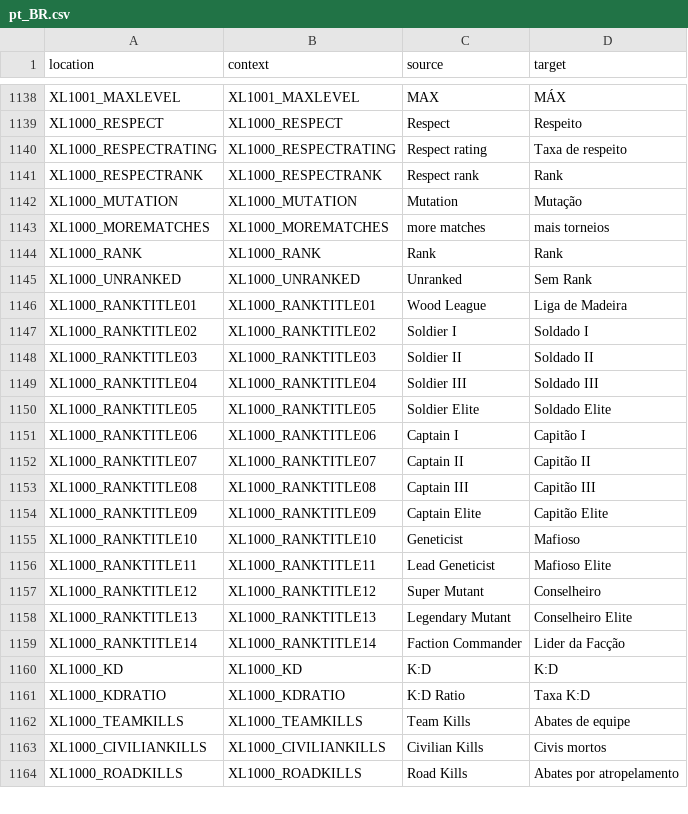
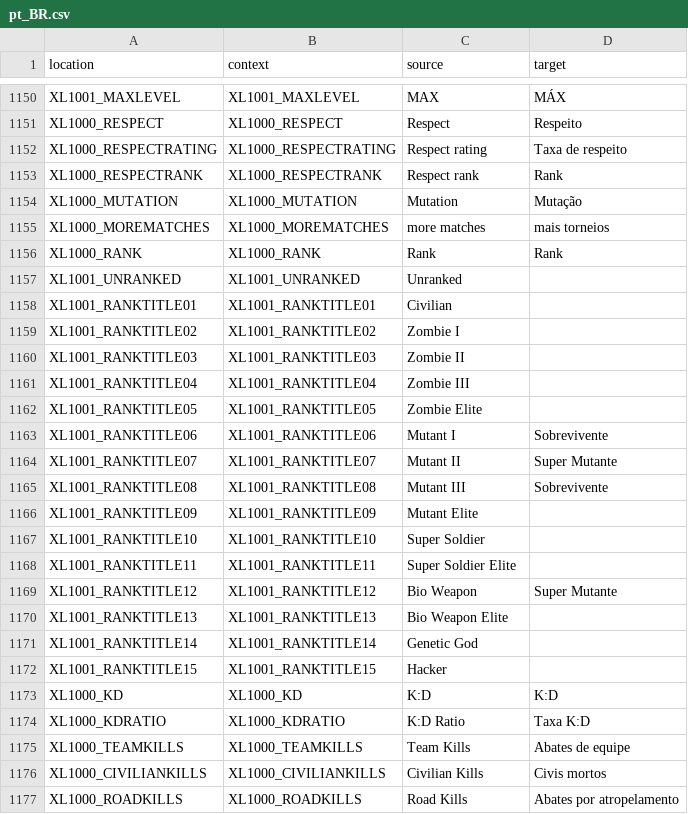
Before and after one commit to bencelot/GeneshiftTranslations, a CSV file: pt_BR.csv, drawn as a sheet; only a part is shown, gaps mark what is left out; the diff covers the shown part only.

```diff
--- a/pt_BR.csv
+++ b/pt_BR.csv
@@ -1144,17 +1156,18 @@
 "XL1000_RANK","XL1000_RANK","Rank","Rank"
-"XL1000_UNRANKED","XL1000_UNRANKED","Unranked","Sem Rank"
-"XL1000_RANKTITLE01","XL1000_RANKTITLE01","Wood League","Liga de Madeira"
-"XL1000_RANKTITLE02","XL1000_RANKTITLE02","Soldier I","Soldado I"
-"XL1000_RANKTITLE03","XL1000_RANKTITLE03","Soldier II","Soldado II"
-"XL1000_RANKTITLE04","XL1000_RANKTITLE04","Soldier III","Soldado III"
-"XL1000_RANKTITLE05","XL1000_RANKTITLE05","Soldier Elite","Soldado Elite"
-"XL1000_RANKTITLE06","XL1000_RANKTITLE06","Captain I","Capitão I"
-"XL1000_RANKTITLE07","XL1000_RANKTITLE07","Captain II","Capitão II"
-"XL1000_RANKTITLE08","XL1000_RANKTITLE08","Captain III","Capitão III"
-"XL1000_RANKTITLE09","XL1000_RANKTITLE09","Captain Elite","Capitão Elite"
-"XL1000_RANKTITLE10","XL1000_RANKTITLE10","Geneticist","Mafioso"
-"XL1000_RANKTITLE11","XL1000_RANKTITLE11","Lead Geneticist","Mafioso Elite"
-"XL1000_RANKTITLE12","XL1000_RANKTITLE12","Super Mutant","Conselheiro"
-"XL1000_RANKTITLE13","XL1000_RANKTITLE13","Legendary Mutant","Conselheiro Elite"
-"XL1000_RANKTITLE14","XL1000_RANKTITLE14","Faction Commander","Lider da Facção"
+"XL1001_UNRANKED","XL1001_UNRANKED","Unranked",""
+"XL1001_RANKTITLE01","XL1001_RANKTITLE01","Civilian",""
+"XL1001_RANKTITLE02","XL1001_RANKTITLE02","Zombie I",""
+"XL1001_RANKTITLE03","XL1001_RANKTITLE03","Zombie II",""
+"XL1001_RANKTITLE04","XL1001_RANKTITLE04","Zombie III",""
+"XL1001_RANKTITLE05","XL1001_RANKTITLE05","Zombie Elite",""
+"XL1001_RANKTITLE06","XL1001_RANKTITLE06","Mutant I","Sobrevivente"
+"XL1001_RANKTITLE07","XL1001_RANKTITLE07","Mutant II","Super Mutante"
+"XL1001_RANKTITLE08","XL1001_RANKTITLE08","Mutant III","Sobrevivente"
+"XL1001_RANKTITLE09","XL1001_RANKTITLE09","Mutant Elite",""
+"XL1001_RANKTITLE10","XL1001_RANKTITLE10","Super Soldier",""
+"XL1001_RANKTITLE11","XL1001_RANKTITLE11","Super Soldier Elite",""
+"XL1001_RANKTITLE12","XL1001_RANKTITLE12","Bio Weapon","Super Mutante"
+"XL1001_RANKTITLE13","XL1001_RANKTITLE13","Bio Weapon Elite",""
+"XL1001_RANKTITLE14","XL1001_RANKTITLE14","Genetic God",""
+"XL1001_RANKTITLE15","XL1001_RANKTITLE15","Hacker",""
 "XL1000_KD","XL1000_KD","K:D","K:D"
```
Also changed, not shown: 18 added rows, 5 removed rows and 5 edited cells elsewhere in this file, de.csv, en.csv, 4 other files.
